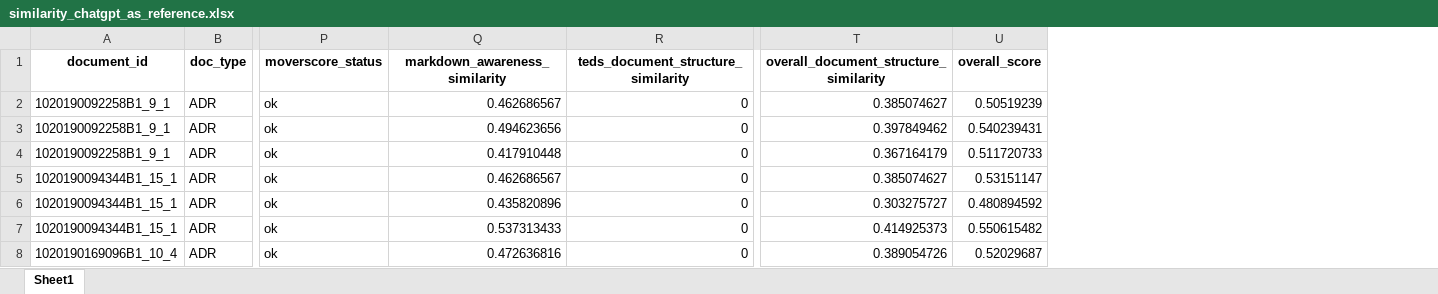
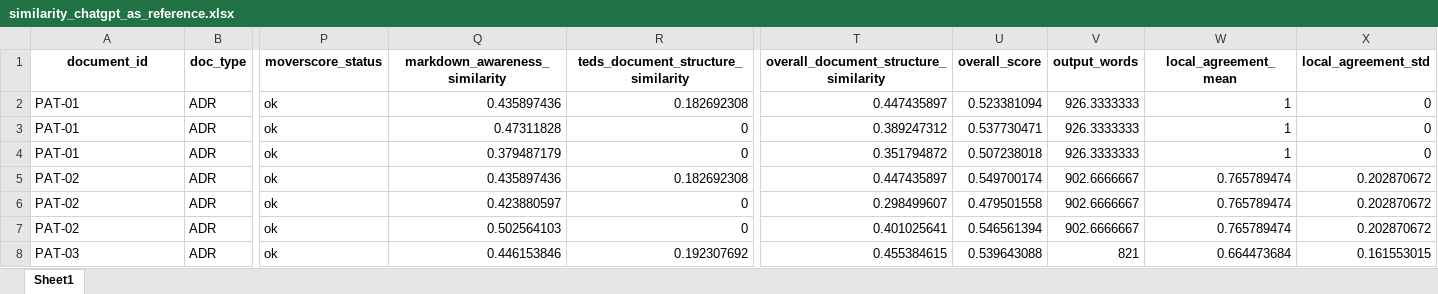
Before and after one commit to rgkim-hsu/SADRA, an Excel workbook: data/similarity_chatgpt_as_reference.xlsx, sheet Sheet1, drawn as a sheet; only a part is shown, gaps mark what is left out; values as stored, in another font and other column widths than the file's, no borders; the diff covers the shown part only; the diff names each change by its address in the sheet, - before the commit and + after, or states it on an @@ line.

```diff
--- a/data/similarity_chatgpt_as_reference.xlsx (sheet Sheet1)
+++ b/data/similarity_chatgpt_as_reference.xlsx (sheet Sheet1)
+column V (output_words), rows 2-8: 926.3333333 | 926.3333333 | 926.3333333 | 902.6666667 | 902.6666667 | 902.6666667 | 821
+column W (local_agreement_mean), rows 2-8: 1 | 1 | 1 | 0.765789474 | 0.765789474 | 0.765789474 | 0.664473684
+column X (local_agreement_std), rows 2-8: 0 | 0 | 0 | 0.202870672 | 0.202870672 | 0.202870672 | 0.161553015
-A2:A4 (document_id): 1020190092258B1_9_1
+A2:A4 (document_id): PAT-01
-Q2 (markdown_awareness_similarity): 0.462686567
+Q2 (markdown_awareness_similarity): 0.435897436
-R2: 0
+R2: 0.182692308
-T2: 0.385074627
+T2: 0.447435897
-U2 (overall_score): 0.50519239
+U2 (overall_score): 0.523381094
-Q3 (markdown_awareness_similarity): 0.494623656
+Q3 (markdown_awareness_similarity): 0.47311828
-T3: 0.397849462
+T3: 0.389247312
-U3 (overall_score): 0.540239431
+U3 (overall_score): 0.537730471
-Q4 (markdown_awareness_similarity): 0.417910448
+Q4 (markdown_awareness_similarity): 0.379487179
-T4: 0.367164179
+T4: 0.351794872
-U4 (overall_score): 0.511720733
+U4 (overall_score): 0.507238018
-A5:A7 (document_id): 1020190094344B1_15_1
+A5:A7 (document_id): PAT-02
-Q5 (markdown_awareness_similarity): 0.462686567
+Q5 (markdown_awareness_similarity): 0.435897436
-R5: 0
+R5: 0.182692308
-T5: 0.385074627
+T5: 0.447435897
-U5 (overall_score): 0.53151147
+U5 (overall_score): 0.549700174
-Q6 (markdown_awareness_similarity): 0.435820896
+Q6 (markdown_awareness_similarity): 0.423880597
-T6: 0.303275727
+T6: 0.298499607
-U6 (overall_score): 0.480894592
+U6 (overall_score): 0.479501558
-Q7 (markdown_awareness_similarity): 0.537313433
+Q7 (markdown_awareness_similarity): 0.502564103
-T7: 0.414925373
+T7: 0.401025641
-U7 (overall_score): 0.550615482
+U7 (overall_score): 0.546561394
-A8 (document_id): 1020190169096B1_10_4
+A8 (document_id): PAT-03
-Q8 (markdown_awareness_similarity): 0.472636816
+Q8 (markdown_awareness_similarity): 0.446153846
-R8: 0
+R8: 0.192307692
-T8: 0.389054726
+T8: 0.455384615
-U8 (overall_score): 0.52029687
+U8 (overall_score): 0.539643088
```
Also changed, not shown: 926 edited cells elsewhere in this sheet, data/similarity_claude_as_reference.xlsx, data/similarity_gemini_as_reference.xlsx, 3 other files.
